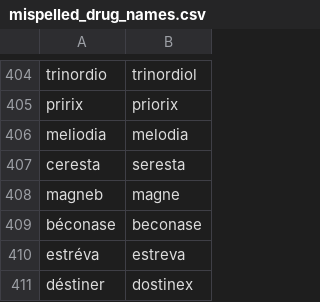
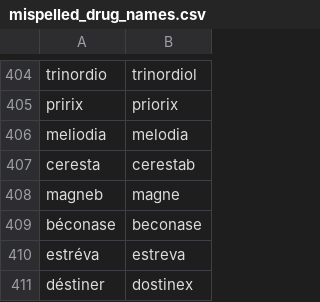
Before and after one commit to jhuu32/CES, a CSV file: data/staging_data/mispelled_drug_names.csv, drawn as a sheet; only a part is shown, gaps mark what is left out.

```diff
--- a/data/staging_data/mispelled_drug_names.csv
+++ b/data/staging_data/mispelled_drug_names.csv
@@ -406,3 +406,3 @@ pririx,priorix
 meliodia,melodia
-ceresta,seresta
+ceresta,cerestab
 magneb,magne
```
Also changed, not shown: data/staging_data/mispelled_ingredient_names.csv, 4 other files.
